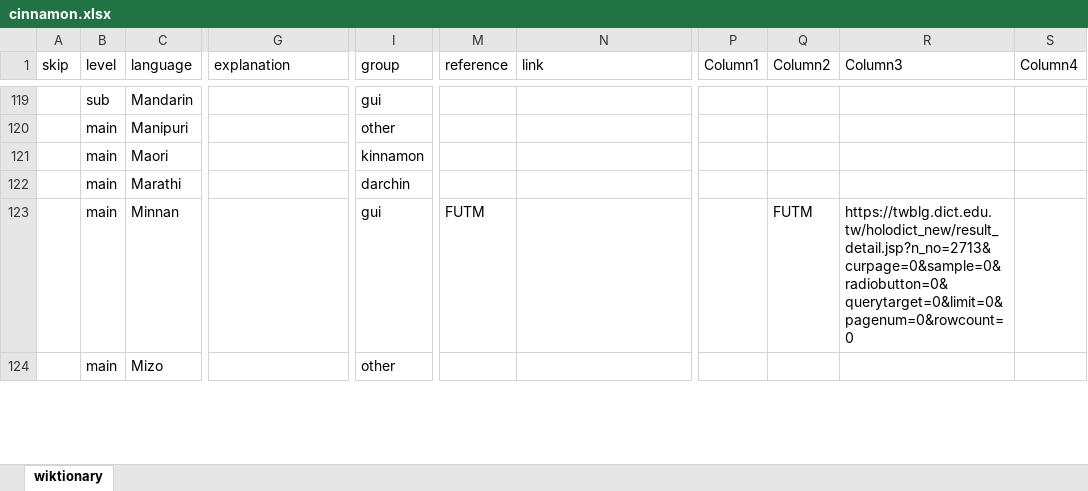
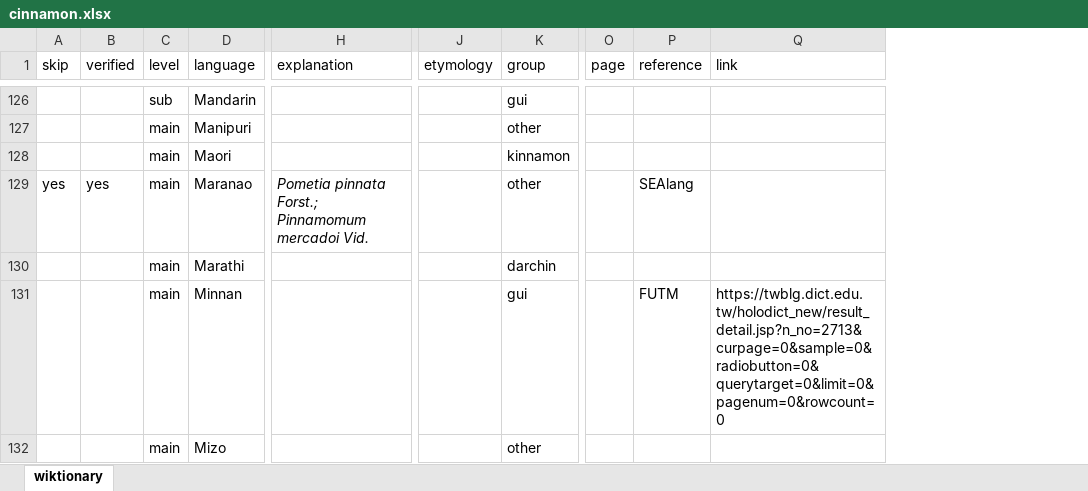
Before and after one commit to partigabor/aromatica-old, an Excel workbook: database/data/wiktionary/cinnamon.xlsx, sheet wiktionary, drawn as a sheet; only a part is shown, gaps mark what is left out; values as stored, in another font and other column widths than the file's, no borders; table styles not drawn; removed rows and columns are numbered as before the commit, all else as after; rows hold the shown columns only; the diff covers the shown part only; the diff names each change by its address in the sheet, - before the commit and + after, or states it on an @@ line.

```diff
--- a/database/data/wiktionary/cinnamon.xlsx (sheet wiktionary)
+++ b/database/data/wiktionary/cinnamon.xlsx (sheet wiktionary)
+column B (verified), empty
+column J (etymology), empty
+column O (page), empty
-column P (Column1), empty
-column Q (Column2), row 123: FUTM
-column R (Column3), row 123: https://twblg.dict.edu.tw/holodict_new/result_detail.jsp?n_no=2713&curpage=0&sample=0&radiobutton=0&querytarget=0&limit=0&pagenum=0&rowcount=0
-column S (Column4), empty
+row 129: yes | yes | main | Maranao | Pometia pinnata Forst.; Pinnamomum mercadoi Vid. |  | other |  | SEAlang
-Q131 (link): (empty)
+Q131 (link): https://twblg.dict.edu.tw/holodict_new/result_detail.jsp?n_no=2713&curpage=0&sample=0&radiobutton=0&querytarget=0&limit=0&pagenum=0&rowcount=0
```
Also changed, not shown: 15 added rows, 2 removed rows and 45 edited cells elsewhere in this sheet, database/checking.xlsx, database/data/spices.xlsx, 35 other files.
